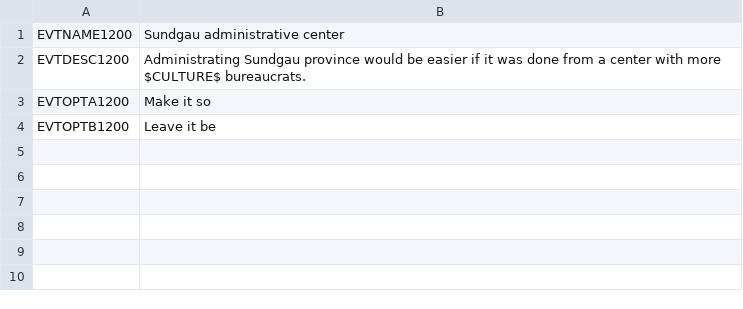
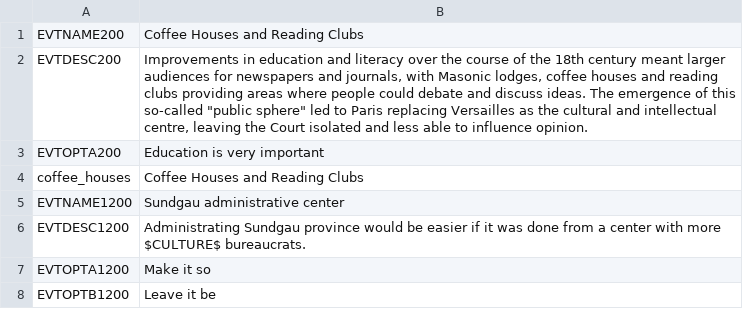
Before and after one commit to cetvrtak/fr_mod, a CSV file: localisation/00_FR_events.csv, drawn as a sheet; the diff names each change by its address in the sheet, - before the commit and + after, or states it on an @@ line.

Commit message:
Causes events: Coffee Houses & Reading Clubs

```diff
--- a/localisation/00_FR_events.csv
+++ b/localisation/00_FR_events.csv
+row 1: EVTNAME200 | Coffee Houses and Reading Clubs
+row 2: EVTDESC200 | Improvements in education and literacy over the course of the 18th century meant larger audiences for newspapers and journals, with Masonic lodges, coffee houses and reading clubs providing areas where people could debate and discuss ideas. The emergence of this so-called "public sphere" led to Paris replacing Versailles as the cultural and intellectual centre, leaving the Court isolated and less able to influence opinion.
+row 3: EVTOPTA200 | Education is very important
+row 4: coffee_houses | Coffee Houses and Reading Clubs
```
Also changed, not shown: 2 other files.
